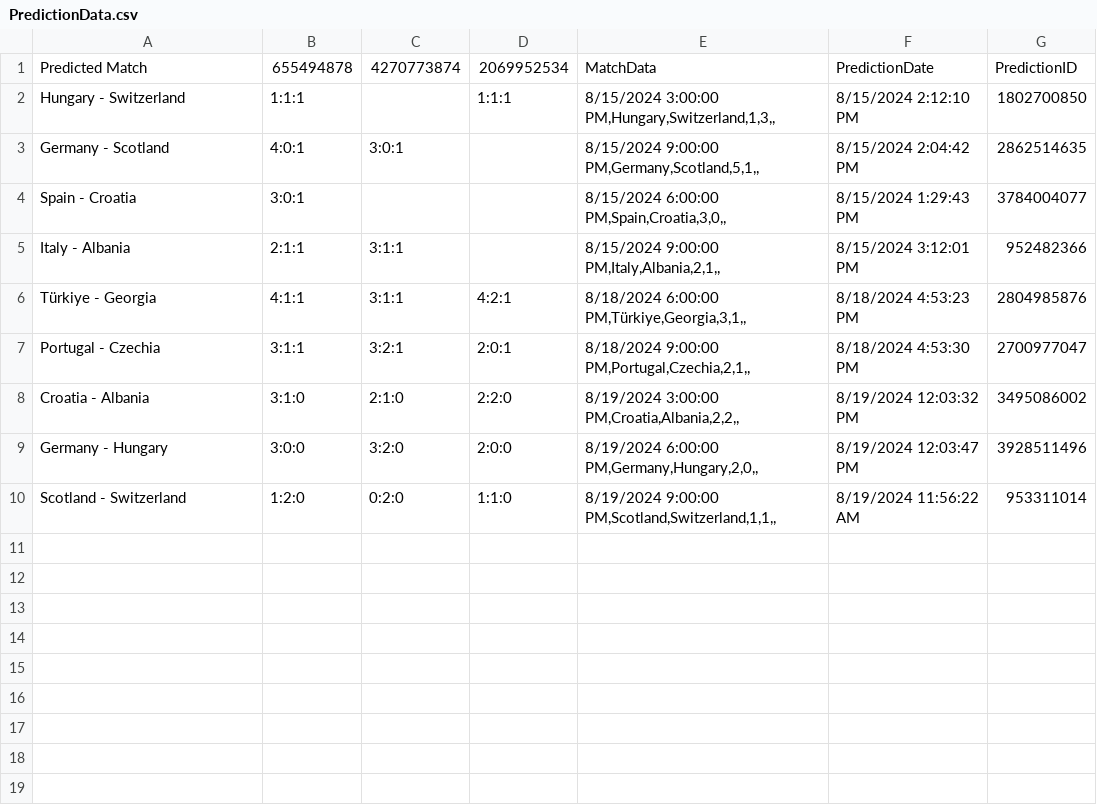
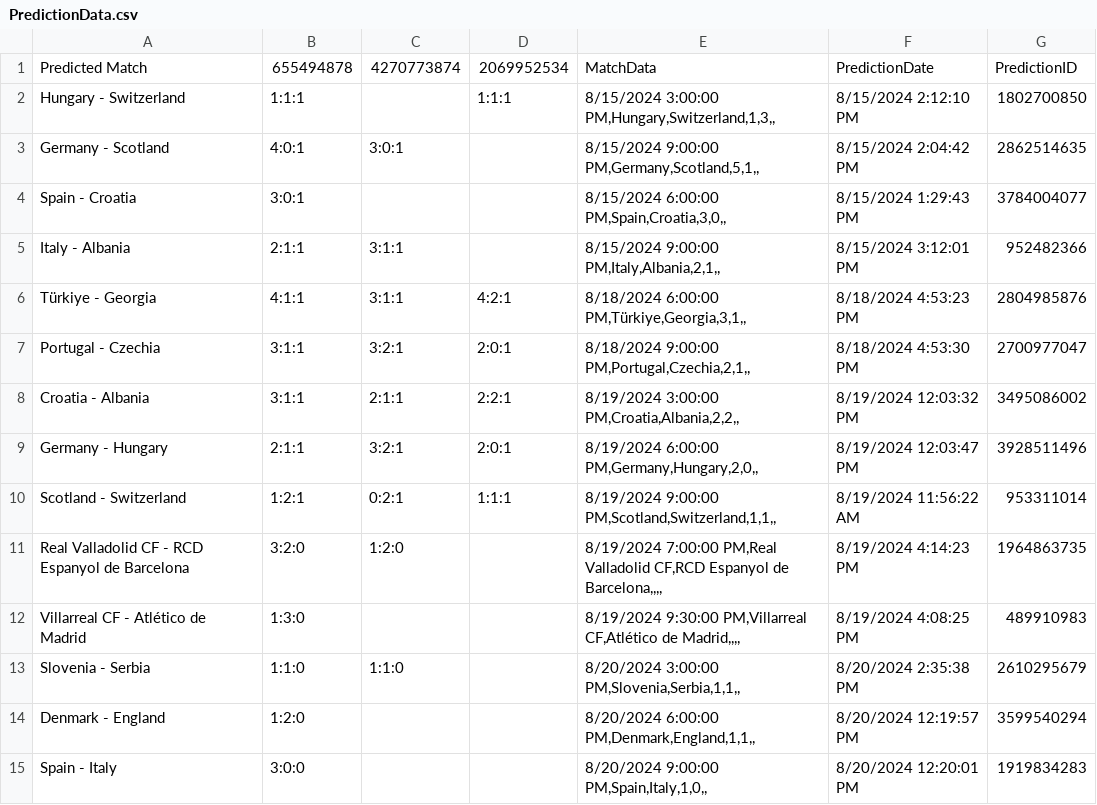
Before and after one commit to smn-hrtzsch/SPS, a CSV file: csv-files/PredictionData.csv, drawn as a sheet.

```diff
--- a/csv-files/PredictionData.csv
+++ b/csv-files/PredictionData.csv
@@ -7,4 +7,9 @@ Türkiye - Georgia;4:1:1;3:1:1;4:2:1;8/18/2024 6:00:00 PM,Türkiye,Georgia,3,1
 Portugal - Czechia;3:1:1;3:2:1;2:0:1;8/18/2024 9:00:00 PM,Portugal,Czechia,2,1,,;8/18/2024 4:53:30 PM;2700977047
-Croatia - Albania;3:1:0;2:1:0;2:2:0;8/19/2024 3:00:00 PM,Croatia,Albania,2,2,,;8/19/2024 12:03:32 PM;3495086002
-Germany - Hungary;3:0:0;3:2:0;2:0:0;8/19/2024 6:00:00 PM,Germany,Hungary,2,0,,;8/19/2024 12:03:47 PM;3928511496
-Scotland - Switzerland;1:2:0;0:2:0;1:1:0;8/19/2024 9:00:00 PM,Scotland,Switzerland,1,1,,;8/19/2024 11:56:22 AM;953311014
+Croatia - Albania;3:1:1;2:1:1;2:2:1;8/19/2024 3:00:00 PM,Croatia,Albania,2,2,,;8/19/2024 12:03:32 PM;3495086002
+Germany - Hungary;2:1:1;3:2:1;2:0:1;8/19/2024 6:00:00 PM,Germany,Hungary,2,0,,;8/19/2024 12:03:47 PM;3928511496
+Scotland - Switzerland;1:2:1;0:2:1;1:1:1;8/19/2024 9:00:00 PM,Scotland,Switzerland,1,1,,;8/19/2024 11:56:22 AM;953311014
+Real Valladolid CF - RCD Espanyol de Barcelona;3:2:0;1:2:0;;8/19/2024 7:00:00 PM,Real Valladolid CF,RCD Espanyol de Barcelona,,,,;8/19/2024 4:14:23 PM;1964863735
+Villarreal CF - Atlético de Madrid;1:3:0;;;8/19/2024 9:30:00 PM,Villarreal CF,Atlético de Madrid,,,,;8/19/2024 4:08:25 PM;489910983
+Slovenia - Serbia;1:1:0;1:1:0;;8/20/2024 3:00:00 PM,Slovenia,Serbia,1,1,,;8/20/2024 2:35:38 PM;2610295679
+Denmark - England;1:2:0;;;8/20/2024 6:00:00 PM,Denmark,England,1,1,,;8/20/2024 12:19:57 PM;3599540294
+Spain - Italy;3:0:0;;;8/20/2024 9:00:00 PM,Spain,Italy,1,0,,;8/20/2024 12:20:01 PM;1919834283
```
Also changed, not shown: 1 other file.
